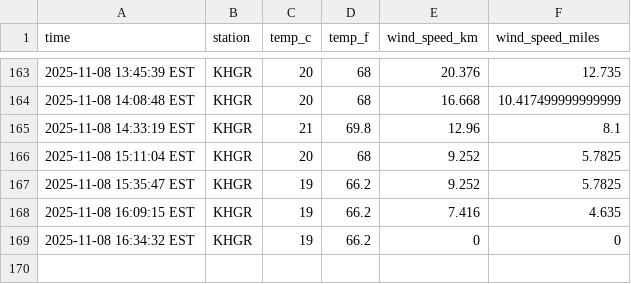
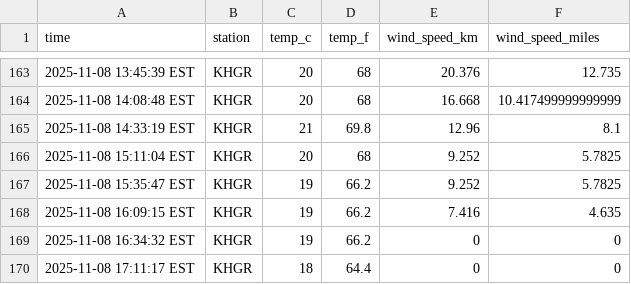
Before and after one commit to AkarshGaonkar/Weather_collection_script_DATA330, a CSV file: data/emmitsburg_weather.csv, drawn as a sheet; only a part is shown, gaps mark what is left out.

```diff
--- a/data/emmitsburg_weather.csv
+++ b/data/emmitsburg_weather.csv
@@ -169 +169,2 @@ time,station,temp_c,temp_f,wind_speed_km,wind_speed_miles
 2025-11-08 16:34:32 EST,KHGR,19,66.2,0,0
+2025-11-08 17:11:17 EST,KHGR,18,64.4,0,0
```
